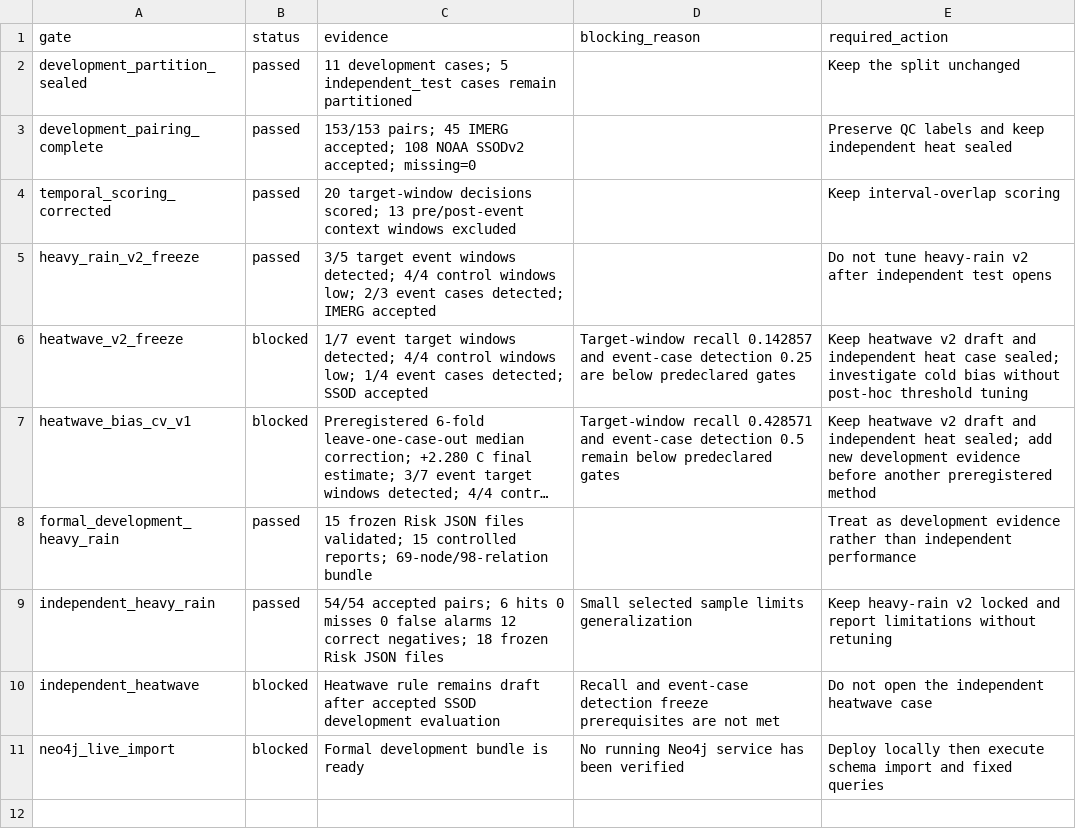
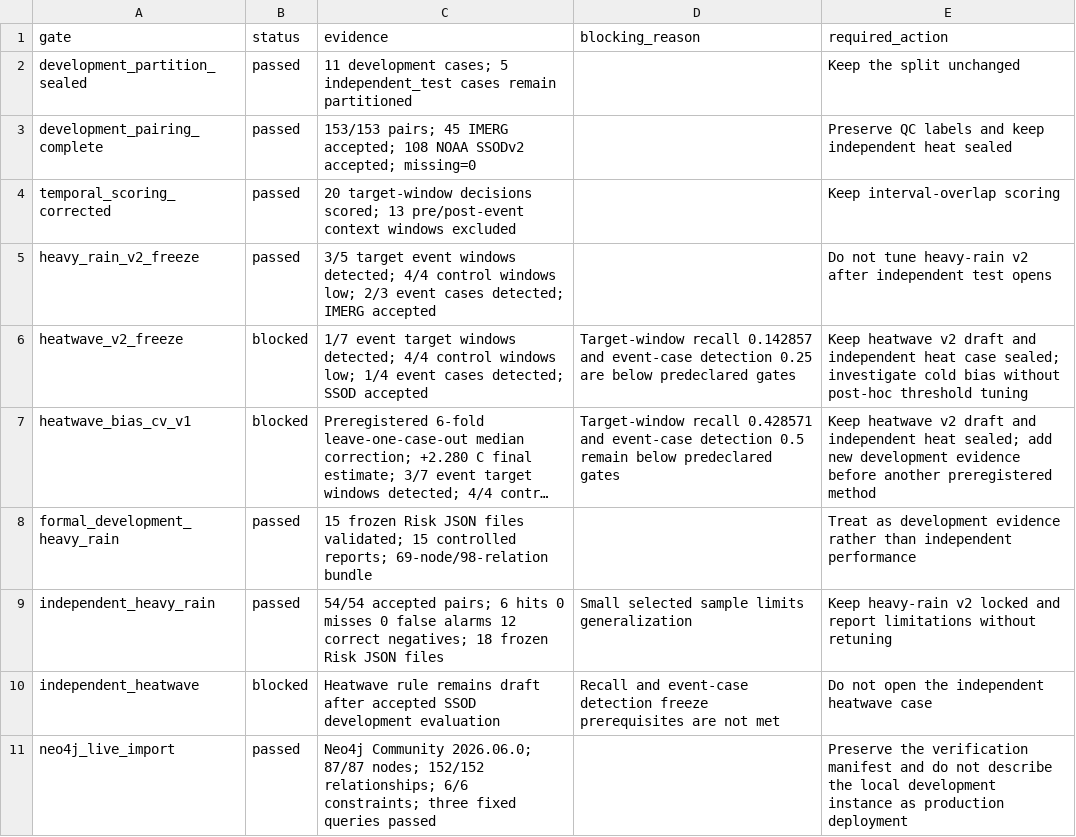
Before and after one commit to OziOzi00/saudi-extreme-weather-warning, a CSV file: manifests/rule_freeze_readiness.csv, drawn as a sheet; long unchanged cells end in ….

```diff
--- a/manifests/rule_freeze_readiness.csv
+++ b/manifests/rule_freeze_readiness.csv
@@ -10,2 +10,2 @@ independent_heavy_rain,passed,"54/54 accepted pairs; 6 hits 0 misses 0 false ala
 independent_heatwave,blocked,"Heatwave rule remains draft after accepted SSOD development evaluation","Recall and event-case detection freeze prerequisites are not met",Do not open the independent heatwave case
-neo4j_live_import,blocked,"Formal development bundle is ready","No running Neo4j service has been verified",Deploy locally then execute schema import and fixed queries
+neo4j_live_import,passed,"Neo4j Community 2026.06.0; 87/87 nodes; 152/152 relationships; 6/6 constraints; three fixed queries passed",,Preserve the verification manifest and do not describe the local development instance as production deployment
```
Also changed, not shown: 17 other files.
